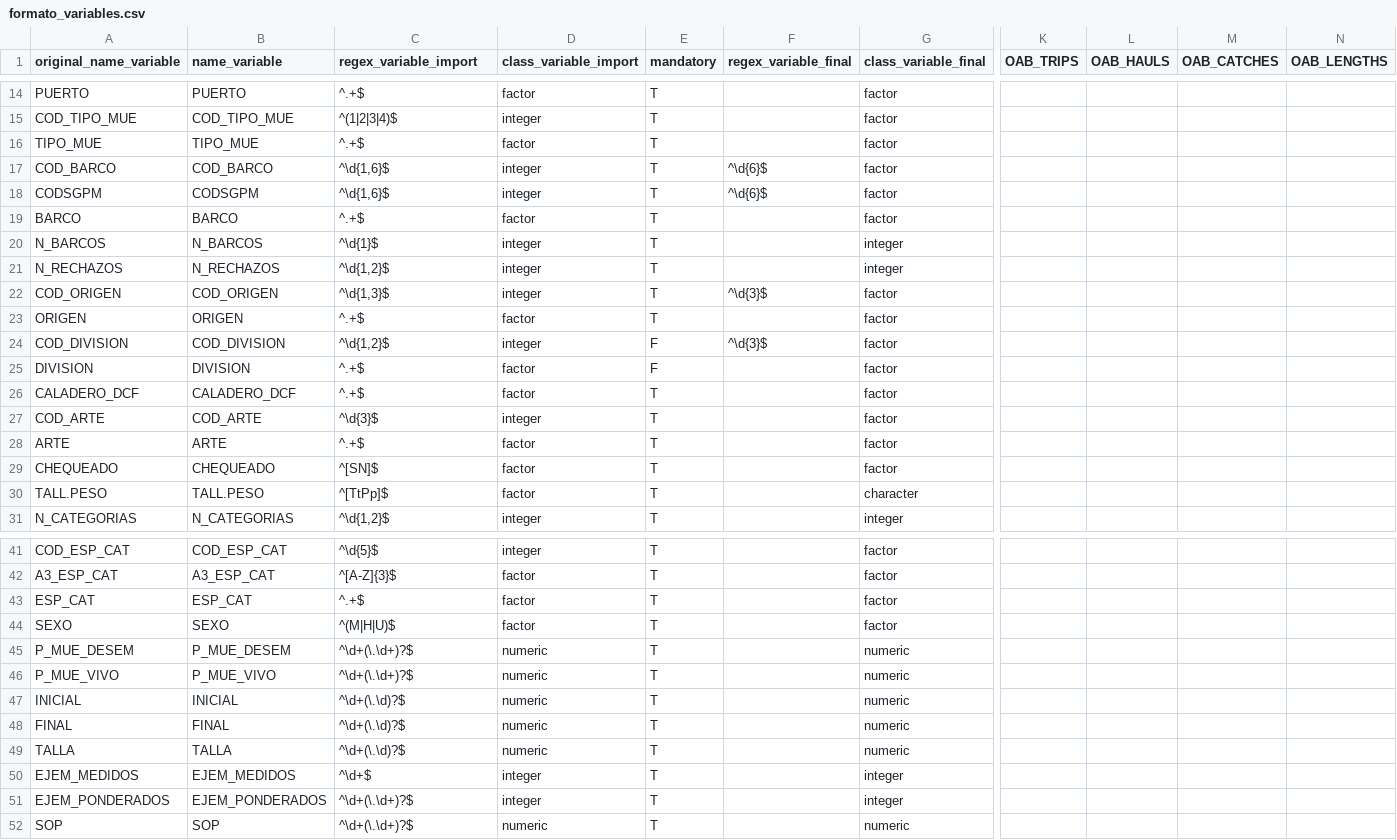
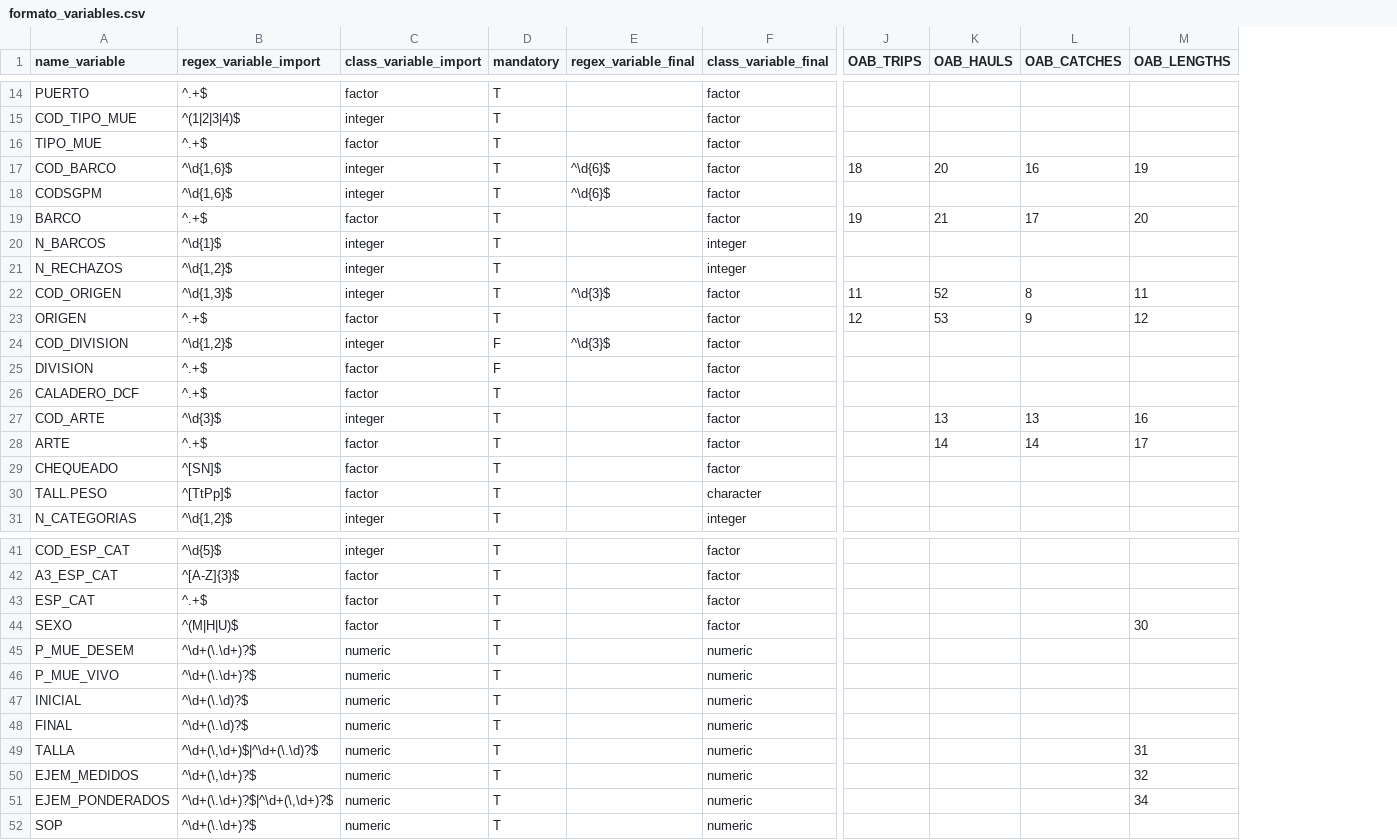
Before and after one commit to Eucrow/sapmuebase, a CSV file: data-raw/formato_variables.csv, drawn as a sheet; only a part is shown, gaps mark what is left out; removed rows and columns are numbered as before the commit, all else as after; the diff covers the shown part only; the diff names each change by its address in the sheet, - before the commit and + after, or states it on an @@ line.

Commit message:
Fix humanize (bug with formato_variable dataset)

```diff
--- a/data-raw/formato_variables.csv
+++ b/data-raw/formato_variables.csv
-column A (original_name_variable), rows 14-31: PUERTO | COD_TIPO_MUE | TIPO_MUE | COD_BARCO | CODSGPM | BARCO | N_BARCOS | N_RECHAZOS | COD_ORIGEN | ORIGEN | COD_DIVISION | DIVISION | CALADERO_DCF | COD_ARTE | ARTE | CHEQUEADO | TALL.PESO | N_CATEGORIAS; rows 41-52: COD_ESP_CAT | A3_ESP_CAT | ESP_CAT | SEXO | P_MUE_DESEM | P_MUE_VIVO | INICIAL | FINAL | TALLA | EJEM_MEDIDOS | EJEM_PONDERADOS | SOP
-J17 (OAB_TRIPS): (empty)
+J17 (OAB_TRIPS): 18
-K17 (OAB_HAULS): (empty)
+K17 (OAB_HAULS): 20
-L17 (OAB_CATCHES): (empty)
+L17 (OAB_CATCHES): 16
-M17 (OAB_LENGTHS): (empty)
+M17 (OAB_LENGTHS): 19
-J19 (OAB_TRIPS): (empty)
+J19 (OAB_TRIPS): 19
-K19 (OAB_HAULS): (empty)
+K19 (OAB_HAULS): 21
-L19 (OAB_CATCHES): (empty)
+L19 (OAB_CATCHES): 17
-M19 (OAB_LENGTHS): (empty)
+M19 (OAB_LENGTHS): 20
-J22 (OAB_TRIPS): (empty)
+J22 (OAB_TRIPS): 11
-K22 (OAB_HAULS): (empty)
+K22 (OAB_HAULS): 52
-L22 (OAB_CATCHES): (empty)
+L22 (OAB_CATCHES): 8
-M22 (OAB_LENGTHS): (empty)
+M22 (OAB_LENGTHS): 11
-J23 (OAB_TRIPS): (empty)
+J23 (OAB_TRIPS): 12
-K23 (OAB_HAULS): (empty)
+K23 (OAB_HAULS): 53
-L23 (OAB_CATCHES): (empty)
+L23 (OAB_CATCHES): 9
-M23 (OAB_LENGTHS): (empty)
+M23 (OAB_LENGTHS): 12
-K27 (OAB_HAULS): (empty)
+K27 (OAB_HAULS): 13
-L27 (OAB_CATCHES): (empty)
+L27 (OAB_CATCHES): 13
-M27 (OAB_LENGTHS): (empty)
+M27 (OAB_LENGTHS): 16
-K28 (OAB_HAULS): (empty)
+K28 (OAB_HAULS): 14
-L28 (OAB_CATCHES): (empty)
+L28 (OAB_CATCHES): 14
-M28 (OAB_LENGTHS): (empty)
+M28 (OAB_LENGTHS): 17
-M44 (OAB_LENGTHS): (empty)
+M44 (OAB_LENGTHS): 30
-B49 (regex_variable_import): ^\d+(\.\d)?$
+B49 (regex_variable_import): ^\d+(\,\d+)$|^\d+(\.\d)?$
-M49 (OAB_LENGTHS): (empty)
+M49 (OAB_LENGTHS): 31
-B50 (regex_variable_import): ^\d+$
+B50 (regex_variable_import): ^\d+(\,\d+)?$
-C50:C51 (class_variable_import): integer
+C50:C51 (class_variable_import): numeric
-F50:F51 (class_variable_final): integer
+F50:F51 (class_variable_final): numeric
-M50 (OAB_LENGTHS): (empty)
+M50 (OAB_LENGTHS): 32
-B51 (regex_variable_import): ^\d+(\.\d+)?$
+B51 (regex_variable_import): ^\d+(\.\d+)?$|^\d+(\,\d+)?$
-M51 (OAB_LENGTHS): (empty)
+M51 (OAB_LENGTHS): 34
```
Also changed, not shown: 14 removed rows and 9 edited cells elsewhere in this file, 18 other files.
